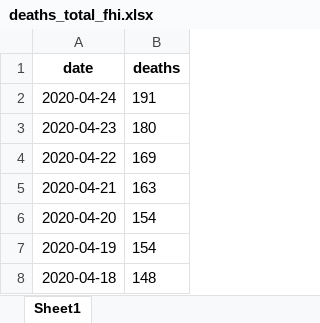
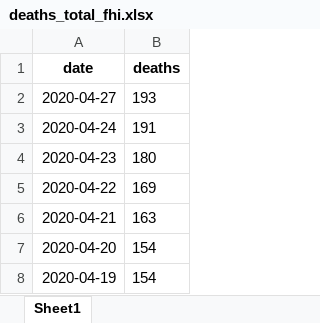
Before and after one commit to thohan88/covid19-nor-data, an Excel workbook: data/04_deaths/deaths_total_fhi.xlsx, sheet Sheet1, drawn as a sheet; only a part is shown; the shorter side is filled out with more unchanged rows; values as stored, in another font and other column widths than the file's, no borders; the diff names each change by its address in the sheet, - before the commit and + after, or states it on an @@ line.

```diff
--- a/data/04_deaths/deaths_total_fhi.xlsx (sheet Sheet1)
+++ b/data/04_deaths/deaths_total_fhi.xlsx (sheet Sheet1)
+row 2: 2020-04-27 | 193
```
Also changed, not shown: data/01_infected/msis/municipality.xlsx, data/01_infected/msis/municipality_and_district.xlsx, 15 other files.
